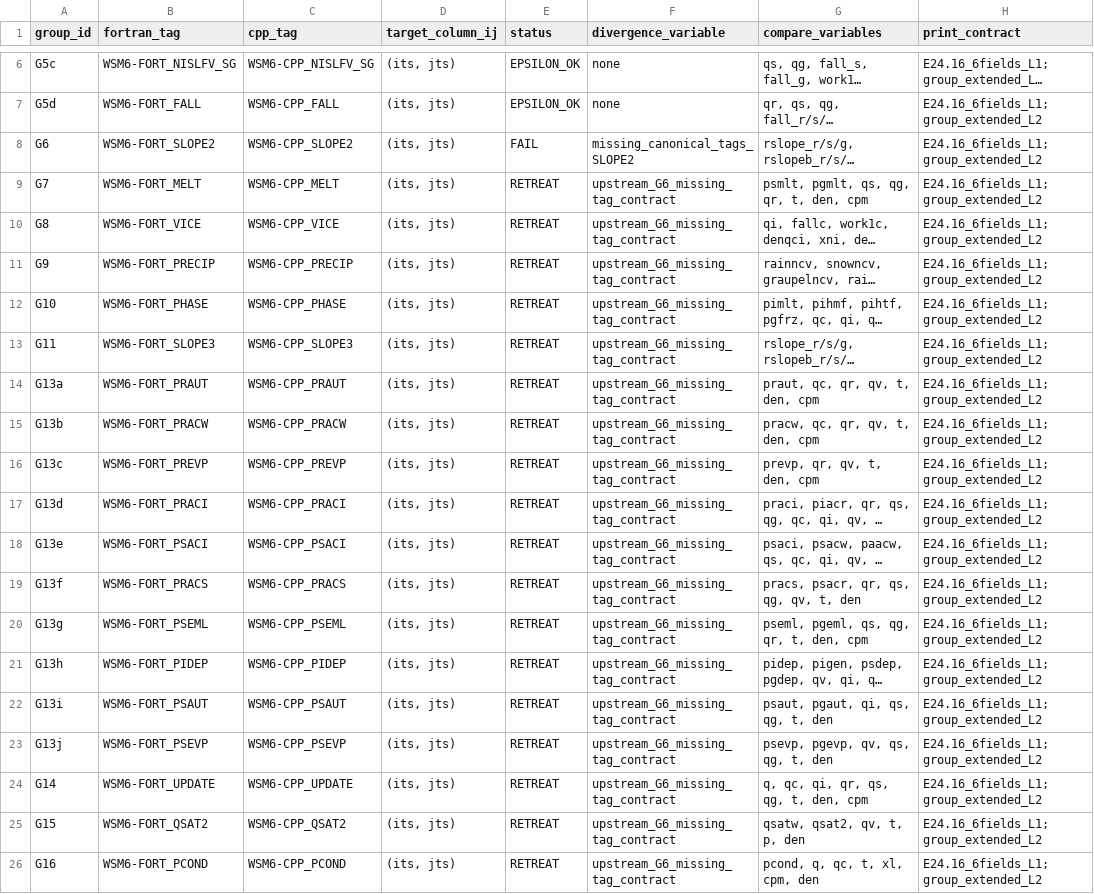
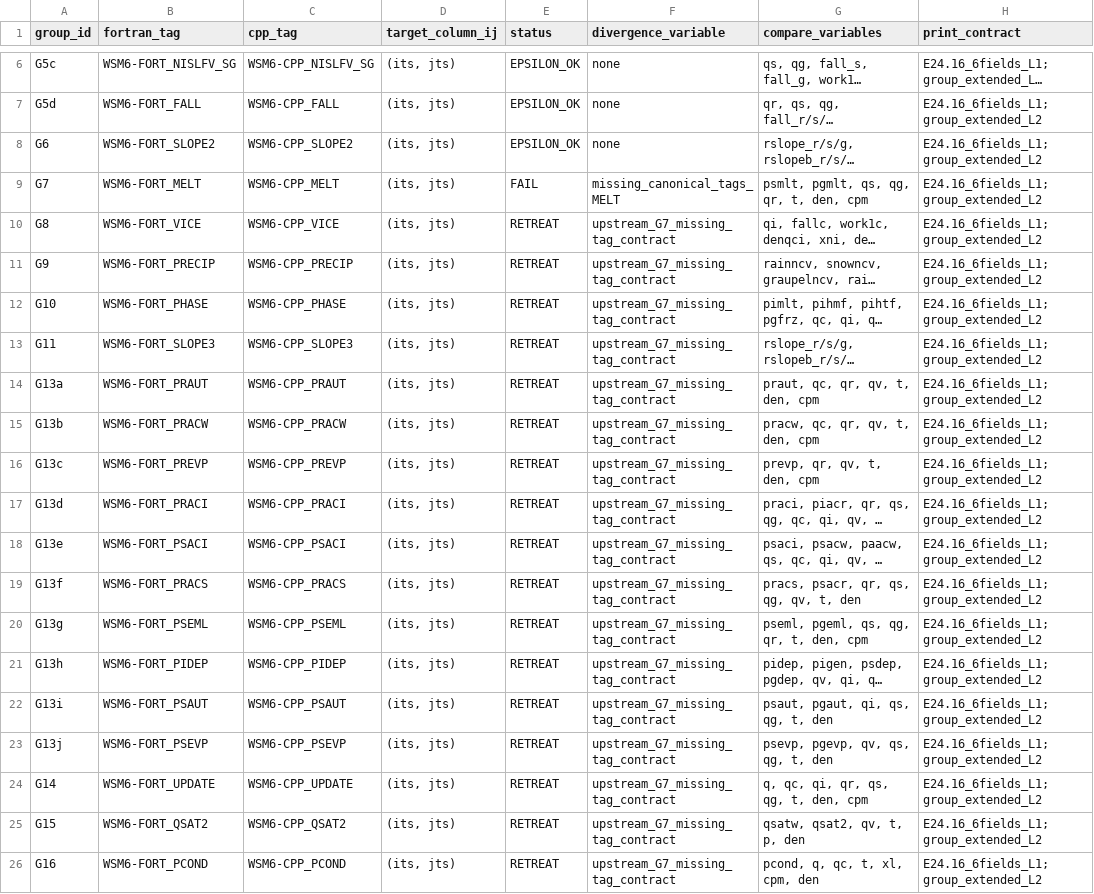
Before and after one commit to erf-model/ERF, a TSV file: Docs/wsm6_deep_dive/validation_manifest.tsv, drawn as a sheet; only a part is shown, gaps mark what is left out; long unchanged cells end in …; the diff names each change by its address in the sheet, - before the commit and + after, or states it on an @@ line.

```diff
--- a/Docs/wsm6_deep_dive/validation_manifest.tsv
+++ b/Docs/wsm6_deep_dive/validation_manifest.tsv
-E8 (status): FAIL
+E8 (status): EPSILON_OK
-F8 (divergence_variable): missing_canonical_tags_SLOPE2
+F8 (divergence_variable): none
-E9 (status): RETREAT
+E9 (status): FAIL
-F9 (divergence_variable): upstream_G6_missing_tag_contract
+F9 (divergence_variable): missing_canonical_tags_MELT
-F10:F26 (divergence_variable): upstream_G6_missing_tag_contract
+F10:F26 (divergence_variable): upstream_G7_missing_tag_contract
```
Also changed, not shown: Docs/wsm6_deep_dive/validation_runs.tsv, 2 other files.
